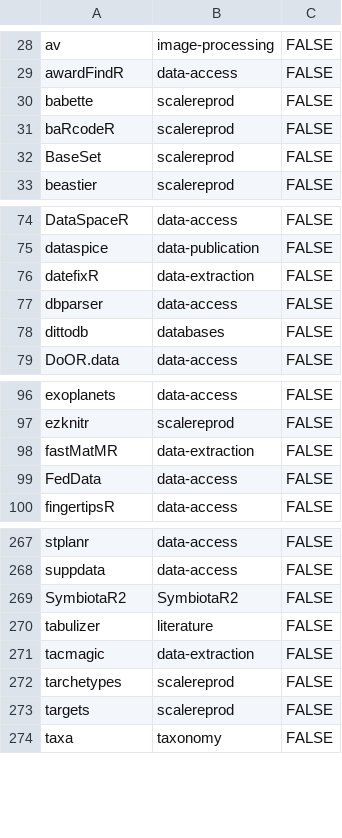
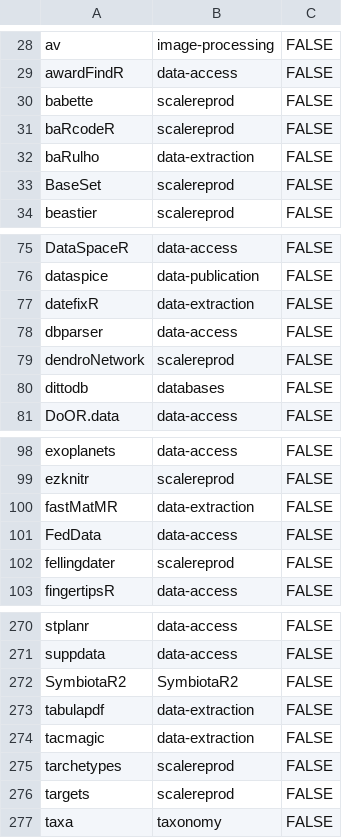
Before and after one commit to ropensci/roregistry, a CSV file: info/final_categories.csv, drawn as a sheet; only a part is shown, gaps mark what is left out; removed rows and columns are numbered as before the commit, all else as after; the diff names each change by its address in the sheet, - before the commit and + after, or states it on an @@ line.

Commit message:
update categories

```diff
--- a/info/final_categories.csv
+++ b/info/final_categories.csv
+row 32: baRulho | data-extraction | FALSE
+row 79: dendroNetwork | scalereprod | FALSE
+row 102: fellingdater | scalereprod | FALSE
-row 270: tabulizer | literature | FALSE
+row 273: tabulapdf | data-extraction | FALSE
```
